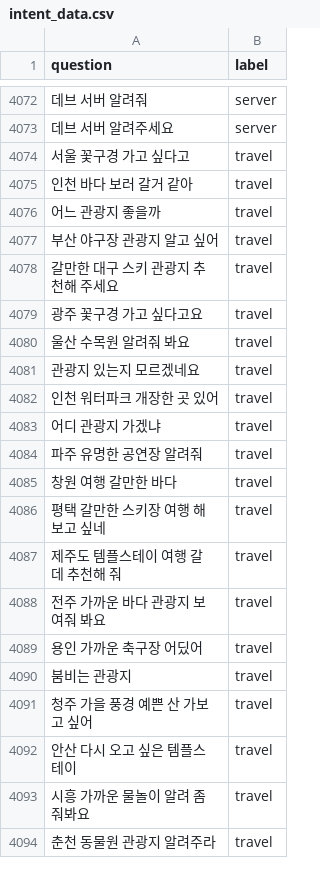
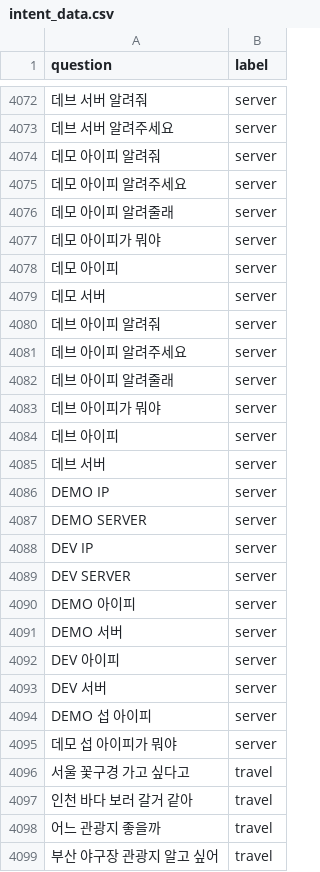
Before and after one commit to jungsungwook/python-kochat, a CSV file: demo/data/intent_data.csv, drawn as a sheet; only a part is shown, gaps mark what is left out; the shorter side is filled out with more unchanged rows; the diff names each change by its address in the sheet, - before the commit and + after, or states it on an @@ line.

```diff
--- a/demo/data/intent_data.csv
+++ b/demo/data/intent_data.csv
+row 4074: 데모 아이피 알려줘 | server
+row 4075: 데모 아이피 알려주세요 | server
+row 4076: 데모 아이피 알려줄래 | server
+row 4077: 데모 아이피가 뭐야 | server
+row 4078: 데모 아이피 | server
+row 4079: 데모 서버 | server
+row 4080: 데브 아이피 알려줘 | server
+row 4081: 데브 아이피 알려주세요 | server
+row 4082: 데브 아이피 알려줄래 | server
+row 4083: 데브 아이피가 뭐야 | server
+row 4084: 데브 아이피 | server
+row 4085: 데브 서버 | server
+row 4086: DEMO IP | server
+row 4087: DEMO SERVER | server
+row 4088: DEV IP | server
+row 4089: DEV SERVER | server
+row 4090: DEMO 아이피 | server
+row 4091: DEMO 서버 | server
+row 4092: DEV 아이피 | server
+row 4093: DEV 서버 | server
+row 4094: DEMO 섭 아이피 | server
+row 4095: 데모 섭 아이피가 뭐야 | server
```
Also changed, not shown: demo/data/entity_data.csv, demo/data/raw/server.csv, 1 other file.
